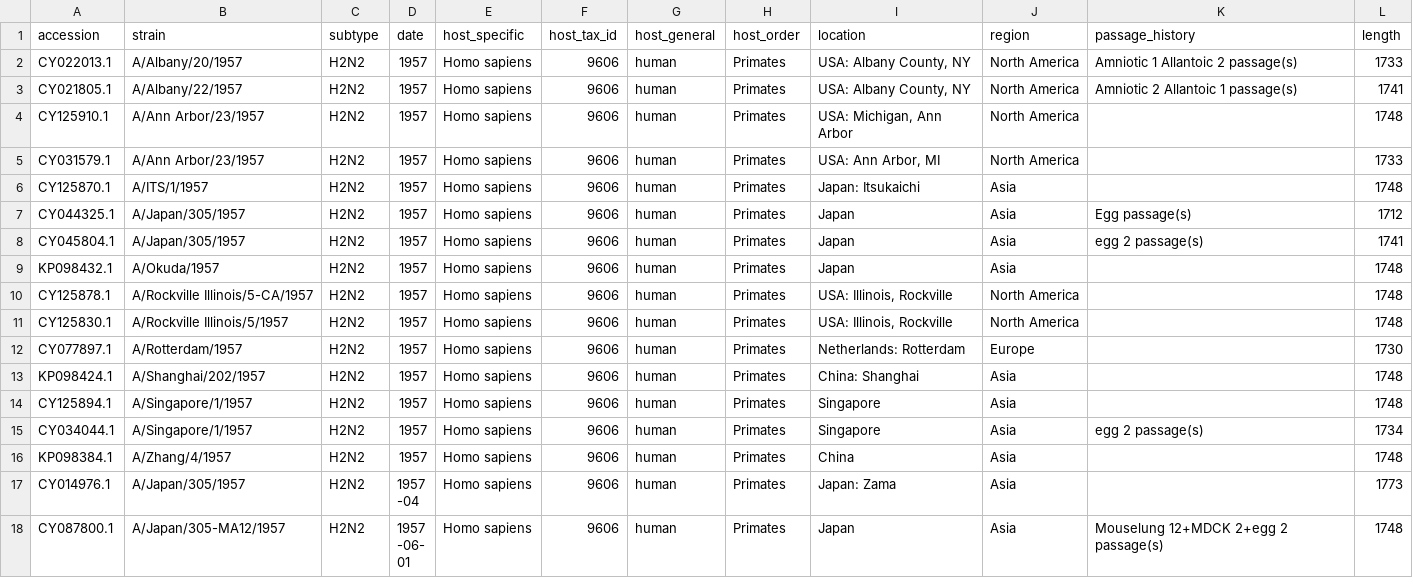
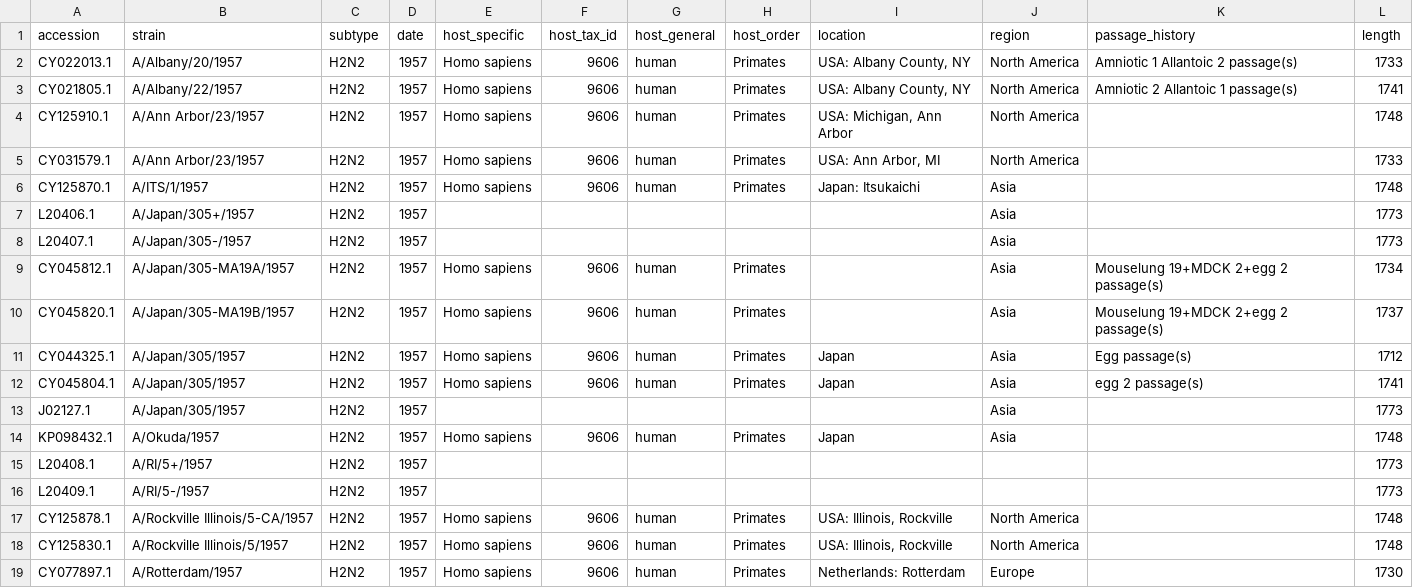
Before and after one commit to jbloomlab/flu-ha-mhcii-usage-trees, a TSV file: results/trees/H2/metadata_all.tsv, drawn as a sheet; only a part is shown; the shorter side is filled out with more unchanged rows; the diff covers the shown part only; the diff names each change by its address in the sheet, - before the commit and + after, or states it on an @@ line.

```diff
--- a/results/trees/H2/metadata_all.tsv
+++ b/results/trees/H2/metadata_all.tsv
+row 7: L20406.1 | A/Japan/305+/1957 | H2N2 | 1957 |  |  |  |  |  | Asia |  | 1773
+row 8: L20407.1 | A/Japan/305-/1957 | H2N2 | 1957 |  |  |  |  |  | Asia |  | 1773
+row 9: CY045812.1 | A/Japan/305-MA19A/1957 | H2N2 | 1957 | Homo sapiens | 9606 | human | Primates |  | Asia | Mouselung 19+MDCK 2+egg 2 passage(s) | 1734
+row 10: CY045820.1 | A/Japan/305-MA19B/1957 | H2N2 | 1957 | Homo sapiens | 9606 | human | Primates |  | Asia | Mouselung 19+MDCK 2+egg 2 passage(s) | 1737
+row 13: J02127.1 | A/Japan/305/1957 | H2N2 | 1957 |  |  |  |  |  | Asia |  | 1773
+row 15: L20408.1 | A/RI/5+/1957 | H2N2 | 1957 |  |  |  |  |  |  |  | 1773
+row 16: L20409.1 | A/RI/5-/1957 | H2N2 | 1957 |  |  |  |  |  |  |  | 1773
```
Also changed, not shown: 12 added rows elsewhere in this file, 32 other files.
